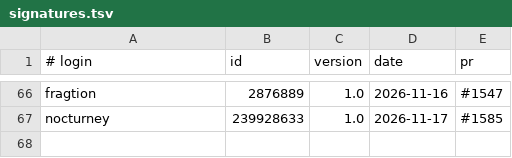
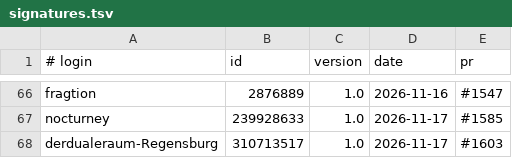
Before and after one commit to UCS-Care-Group/mailcraft, a TSV file: signatures.tsv, drawn as a sheet; only a part is shown, gaps mark what is left out.

```diff
--- a/signatures.tsv
+++ b/signatures.tsv
@@ -67 +67,2 @@ fragtion	2876889	1.0	2026-11-16	#1547
 nocturney	239928633	1.0	2026-11-17	#1585
+derdualeraum-Regensburg	310713517	1.0	2026-11-17	#1603
```
